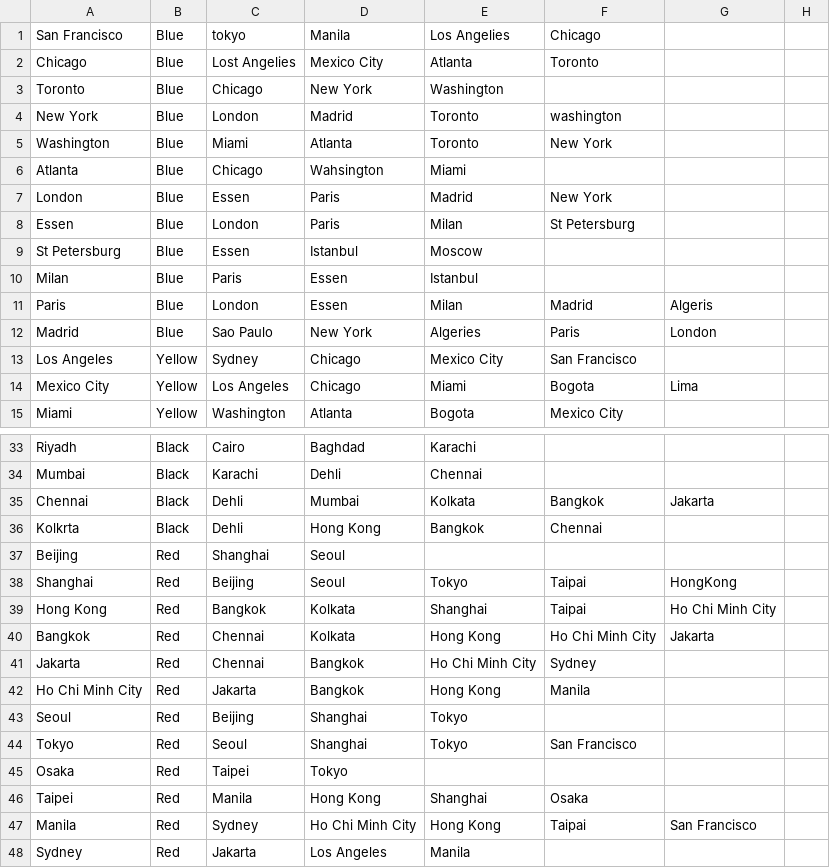
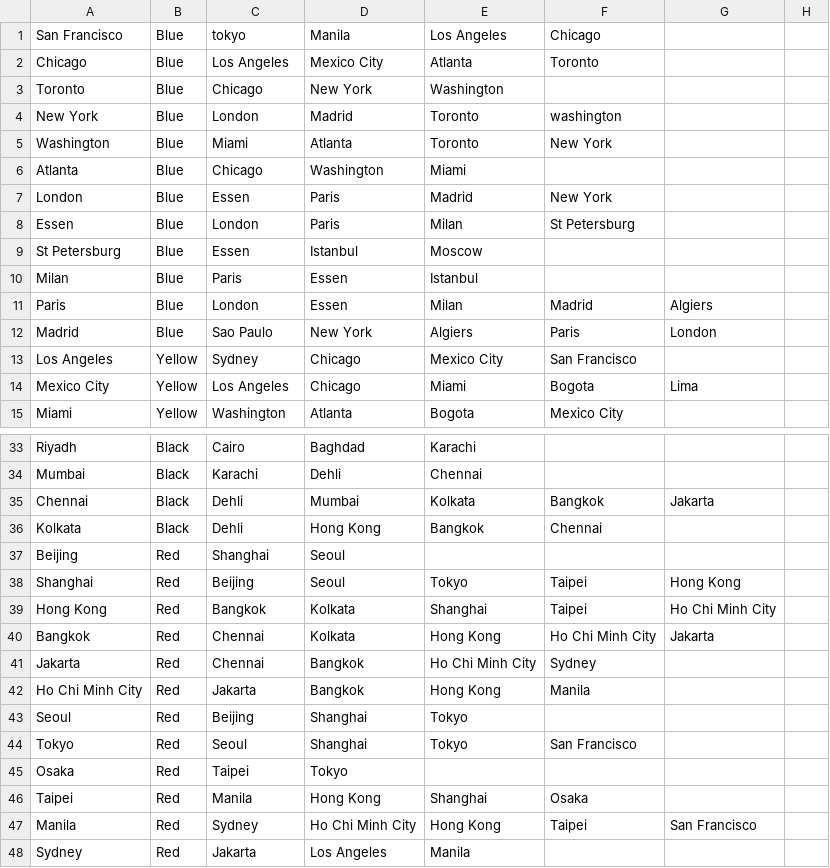
Before and after one commit to gifflen/Javademic, a CSV file: src/Locations.csv, drawn as a sheet; only a part is shown, gaps mark what is left out; the diff covers the shown part only.

Commit message:
Locations are up to date with correct spelling

```diff
--- a/src/Locations.csv
+++ b/src/Locations.csv
@@ -1,3 +1,3 @@
-San Francisco,Blue,tokyo,Manila,Los Angelies,Chicago,,
-Chicago,Blue,Lost Angelies ,Mexico City,Atlanta,Toronto,,
+San Francisco,Blue,tokyo,Manila,Los Angeles,Chicago,,
+Chicago,Blue,Los Angeles,Mexico City,Atlanta,Toronto,,
 Toronto,Blue,Chicago ,New York ,Washington,,,
@@ -5,2 +5,2 @@ New York,Blue,London,Madrid,Toronto,washington,,
 Washington,Blue,Miami,Atlanta,Toronto,New York ,,
-Atlanta,Blue,Chicago ,Wahsington,Miami,,,
+Atlanta,Blue,Chicago ,Washington,Miami,,,
@@ -10,4 +10,4 @@ St Petersburg,Blue,Essen,Istanbul,Moscow,,,
 Milan ,Blue,Paris,Essen,Istanbul,,,
-Paris,Blue,London,Essen,Milan,Madrid,Algeris,
-Madrid,Blue,Sao Paulo,New York ,Algeries,Paris,London,
+Paris,Blue,London,Essen,Milan,Madrid,Algiers,
+Madrid,Blue,Sao Paulo,New York ,Algiers,Paris,London,
 Los Angeles,Yellow,Sydney ,Chicago ,Mexico City ,San Francisco,,
@@ -35,6 +35,6 @@ Mumbai,Black,Karachi,Dehli,Chennai,,,
 Chennai,Black,Dehli,Mumbai,Kolkata,Bangkok,Jakarta,
-Kolkrta,Black,Dehli,Hong Kong,Bangkok,Chennai,,
+Kolkata,Black,Dehli,Hong Kong,Bangkok,Chennai,,
 Beijing,Red,Shanghai,Seoul,,,,
-Shanghai,Red,Beijing,Seoul,Tokyo,Taipai,HongKong,
-Hong Kong,Red,Bangkok,Kolkata,Shanghai,Taipai,Ho Chi Minh City,
+Shanghai,Red,Beijing,Seoul,Tokyo,Taipei,Hong Kong,
+Hong Kong,Red,Bangkok,Kolkata,Shanghai,Taipei,Ho Chi Minh City,
 Bangkok,Red,Chennai,Kolkata,Hong Kong,Ho Chi Minh City ,Jakarta,
@@ -46,3 +46,3 @@ Osaka,Red,Taipei,Tokyo,,,,
 Taipei,Red,Manila,Hong Kong,Shanghai,Osaka,,
-Manila,Red,Sydney,Ho Chi Minh City ,Hong Kong,Taipai,San Francisco ,
+Manila,Red,Sydney,Ho Chi Minh City ,Hong Kong,Taipei,San Francisco,
 Sydney ,Red,Jakarta,Los Angeles,Manila,,,
```
Also changed, not shown: 3 edited cells elsewhere in this file.
